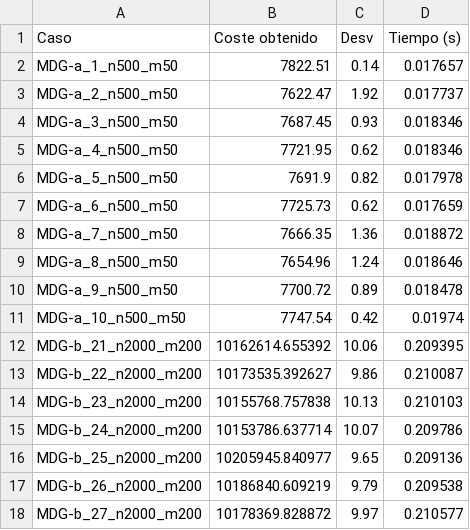
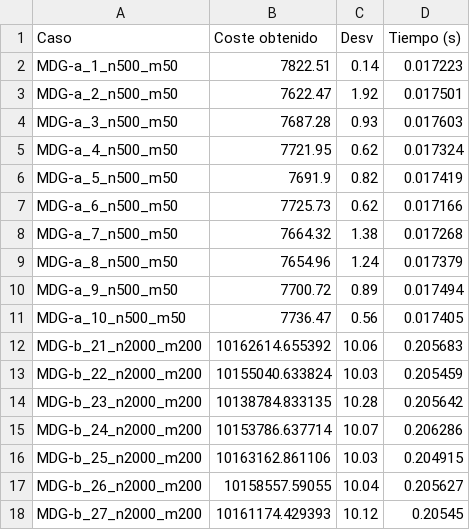
Before and after one commit to dcabezas98/MH, a CSV file: P3/results/tablas/ES-proporcional.csv, drawn as a sheet; only a part is shown; the diff covers the shown part only.

```diff
--- a/P3/results/tablas/ES-proporcional.csv
+++ b/P3/results/tablas/ES-proporcional.csv
@@ -1,18 +1,18 @@
 Caso,Coste obtenido,Desv,Tiempo (s)
-MDG-a_1_n500_m50,7822.51,0.14,0.017657
-MDG-a_2_n500_m50,7622.47,1.92,0.017737
-MDG-a_3_n500_m50,7687.45,0.93,0.018346
-MDG-a_4_n500_m50,7721.95,0.62,0.018346
-MDG-a_5_n500_m50,7691.9,0.82,0.017978
-MDG-a_6_n500_m50,7725.73,0.62,0.017659
-MDG-a_7_n500_m50,7666.35,1.36,0.018872
-MDG-a_8_n500_m50,7654.96,1.24,0.018646
-MDG-a_9_n500_m50,7700.72,0.89,0.018478
-MDG-a_10_n500_m50,7747.54,0.42,0.01974
-MDG-b_21_n2000_m200,10162614.655392,10.06,0.209395
-MDG-b_22_n2000_m200,10173535.392627,9.86,0.210087
-MDG-b_23_n2000_m200,10155768.757838,10.13,0.210103
-MDG-b_24_n2000_m200,10153786.637714,10.07,0.209786
-MDG-b_25_n2000_m200,10205945.840977,9.65,0.209136
-MDG-b_26_n2000_m200,10186840.609219,9.79,0.209538
-MDG-b_27_n2000_m200,10178369.828872,9.97,0.210577
+MDG-a_1_n500_m50,7822.51,0.14,0.017223
+MDG-a_2_n500_m50,7622.47,1.92,0.017501
+MDG-a_3_n500_m50,7687.28,0.93,0.017603
+MDG-a_4_n500_m50,7721.95,0.62,0.017324
+MDG-a_5_n500_m50,7691.9,0.82,0.017419
+MDG-a_6_n500_m50,7725.73,0.62,0.017166
+MDG-a_7_n500_m50,7664.32,1.38,0.017268
+MDG-a_8_n500_m50,7654.96,1.24,0.017379
+MDG-a_9_n500_m50,7700.72,0.89,0.017494
+MDG-a_10_n500_m50,7736.47,0.56,0.017405
+MDG-b_21_n2000_m200,10162614.655392,10.06,0.205683
+MDG-b_22_n2000_m200,10155040.633824,10.03,0.205459
+MDG-b_23_n2000_m200,10138784.833135,10.28,0.205642
+MDG-b_24_n2000_m200,10153786.637714,10.07,0.206286
+MDG-b_25_n2000_m200,10163162.861106,10.03,0.204915
+MDG-b_26_n2000_m200,10158557.59055,10.04,0.205627
+MDG-b_27_n2000_m200,10161174.429393,10.12,0.20545
```
Also changed, not shown: 15 edited cells elsewhere in this file, P3/results/ILS-ES-proporcional.csv, P3/results/ILS-ES.csv, 23 other files.
